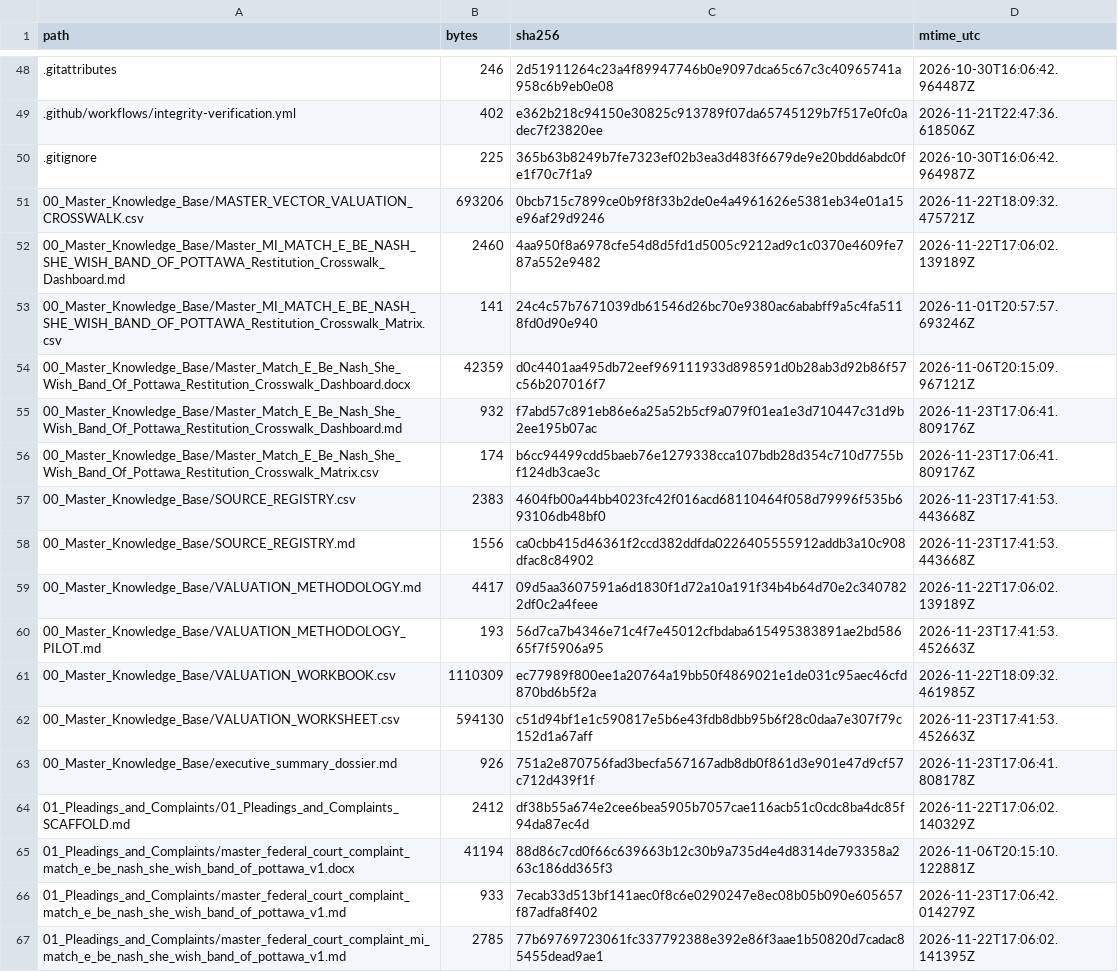
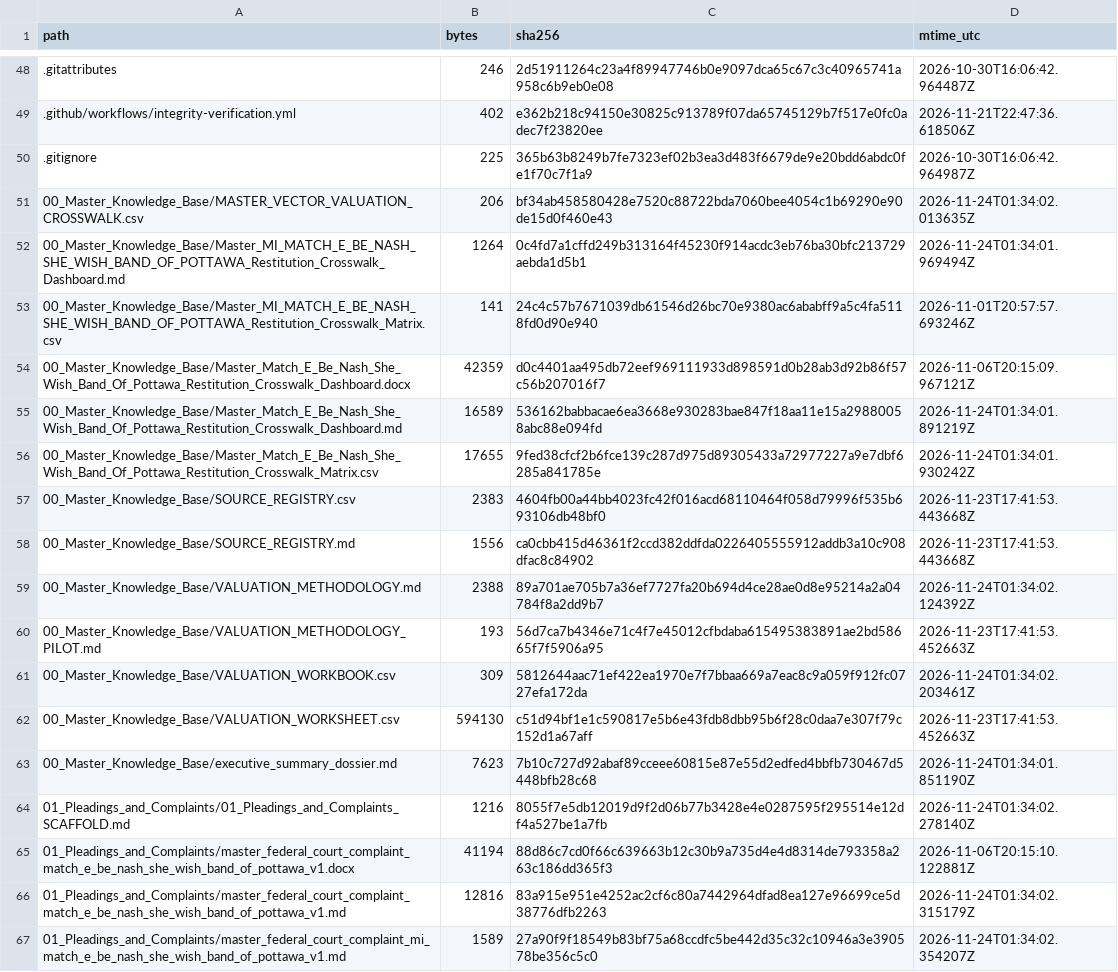
Before and after one commit to GlobalRestitutionAlliance/turtle-island-us-mi-match-e-be-nash-she-wish-band-of-pottawa-master-litigation, a CSV file: 99_Archives_and_Manifests/MANIFEST_SHA256.csv, drawn as a sheet; only a part is shown, gaps mark what is left out; the diff covers the shown part only.

```diff
--- a/99_Archives_and_Manifests/MANIFEST_SHA256.csv
+++ b/99_Archives_and_Manifests/MANIFEST_SHA256.csv
@@ -50,18 +50,18 @@ path,bytes,sha256,mtime_utc
 .gitignore,225,365b63b8249b7fe7323ef02b3ea3d483f6679de9e20bdd6abdc0fe1f70c7f1a9,2026-10-30T16:06:42.964987Z
-00_Master_Knowledge_Base/MASTER_VECTOR_VALUATION_CROSSWALK.csv,693206,0bcb715c7899ce0b9f8f33b2de0e4a4961626e5381eb34e01a15e96af29d9246,2026-11-22T18:09:32.475721Z
-00_Master_Knowledge_Base/Master_MI_MATCH_E_BE_NASH_SHE_WISH_BAND_OF_POTTAWA_Restitution_Crosswalk_Dashboard.md,2460,4aa950f8a6978cfe54d8d5fd1d5005c9212ad9c1c0370e4609fe787a552e9482,2026-11-22T17:06:02.139189Z
+00_Master_Knowledge_Base/MASTER_VECTOR_VALUATION_CROSSWALK.csv,206,bf34ab458580428e7520c88722bda7060bee4054c1b69290e90de15d0f460e43,2026-11-24T01:34:02.013635Z
+00_Master_Knowledge_Base/Master_MI_MATCH_E_BE_NASH_SHE_WISH_BAND_OF_POTTAWA_Restitution_Crosswalk_Dashboard.md,1264,0c4fd7a1cffd249b313164f45230f914acdc3eb76ba30bfc213729aebda1d5b1,2026-11-24T01:34:01.969494Z
 00_Master_Knowledge_Base/Master_MI_MATCH_E_BE_NASH_SHE_WISH_BAND_OF_POTTAWA_Restitution_Crosswalk_Matrix.csv,141,24c4c57b7671039db61546d26bc70e9380ac6ababff9a5c4fa5118fd0d90e940,2026-11-01T20:57:57.693246Z
 00_Master_Knowledge_Base/Master_Match_E_Be_Nash_She_Wish_Band_Of_Pottawa_Restitution_Crosswalk_Dashboard.docx,42359,d0c4401aa495db72eef969111933d898591d0b28ab3d92b86f57c56b207016f7,2026-11-06T20:15:09.967121Z
-00_Master_Knowledge_Base/Master_Match_E_Be_Nash_She_Wish_Band_Of_Pottawa_Restitution_Crosswalk_Dashboard.md,932,f7abd57c891eb86e6a25a52b5cf9a079f01ea1e3d710447c31d9b2ee195b07ac,2026-11-23T17:06:41.809176Z
-00_Master_Knowledge_Base/Master_Match_E_Be_Nash_She_Wish_Band_Of_Pottawa_Restitution_Crosswalk_Matrix.csv,174,b6cc94499cdd5baeb76e1279338cca107bdb28d354c710d7755bf124db3cae3c,2026-11-23T17:06:41.809176Z
+00_Master_Knowledge_Base/Master_Match_E_Be_Nash_She_Wish_Band_Of_Pottawa_Restitution_Crosswalk_Dashboard.md,16589,536162babbacae6ea3668e930283bae847f18aa11e15a29880058abc88e094fd,2026-11-24T01:34:01.891219Z
+00_Master_Knowledge_Base/Master_Match_E_Be_Nash_She_Wish_Band_Of_Pottawa_Restitution_Crosswalk_Matrix.csv,17655,9fed38cfcf2b6fce139c287d975d89305433a72977227a9e7dbf6285a841785e,2026-11-24T01:34:01.930242Z
 00_Master_Knowledge_Base/SOURCE_REGISTRY.csv,2383,4604fb00a44bb4023fc42f016acd68110464f058d79996f535b693106db48bf0,2026-11-23T17:41:53.443668Z
 00_Master_Knowledge_Base/SOURCE_REGISTRY.md,1556,ca0cbb415d46361f2ccd382ddfda0226405555912addb3a10c908dfac8c84902,2026-11-23T17:41:53.443668Z
-00_Master_Knowledge_Base/VALUATION_METHODOLOGY.md,4417,09d5aa3607591a6d1830f1d72a10a191f34b4b64d70e2c3407822df0c2a4feee,2026-11-22T17:06:02.139189Z
+00_Master_Knowledge_Base/VALUATION_METHODOLOGY.md,2388,89a701ae705b7a36ef7727fa20b694d4ce28ae0d8e95214a2a04784f8a2dd9b7,2026-11-24T01:34:02.124392Z
 00_Master_Knowledge_Base/VALUATION_METHODOLOGY_PILOT.md,193,56d7ca7b4346e71c4f7e45012cfbdaba615495383891ae2bd58665f7f5906a95,2026-11-23T17:41:53.452663Z
-00_Master_Knowledge_Base/VALUATION_WORKBOOK.csv,1110309,ec77989f800ee1a20764a19bb50f4869021e1de031c95aec46cfd870bd6b5f2a,2026-11-22T18:09:32.461985Z
+00_Master_Knowledge_Base/VALUATION_WORKBOOK.csv,309,5812644aac71ef422ea1970e7f7bbaa669a7eac8c9a059f912fc0727efa172da,2026-11-24T01:34:02.203461Z
 00_Master_Knowledge_Base/VALUATION_WORKSHEET.csv,594130,c51d94bf1e1c590817e5b6e43fdb8dbb95b6f28c0daa7e307f79c152d1a67aff,2026-11-23T17:41:53.452663Z
-00_Master_Knowledge_Base/executive_summary_dossier.md,926,751a2e870756fad3becfa567167adb8db0f861d3e901e47d9cf57c712d439f1f,2026-11-23T17:06:41.808178Z
-01_Pleadings_and_Complaints/01_Pleadings_and_Complaints_SCAFFOLD.md,2412,df38b55a674e2cee6bea5905b7057cae116acb51c0cdc8ba4dc85f94da87ec4d,2026-11-22T17:06:02.140329Z
+00_Master_Knowledge_Base/executive_summary_dossier.md,7623,7b10c727d92abaf89cceee60815e87e55d2edfed4bbfb730467d5448bfb28c68,2026-11-24T01:34:01.851190Z
+01_Pleadings_and_Complaints/01_Pleadings_and_Complaints_SCAFFOLD.md,1216,8055f7e5db12019d9f2d06b77b3428e4e0287595f295514e12df4a527be1a7fb,2026-11-24T01:34:02.278140Z
 01_Pleadings_and_Complaints/master_federal_court_complaint_match_e_be_nash_she_wish_band_of_pottawa_v1.docx,41194,88d86c7cd0f66c639663b12c30b9a735d4e4d8314de793358a263c186dd365f3,2026-11-06T20:15:10.122881Z
-01_Pleadings_and_Complaints/master_federal_court_complaint_match_e_be_nash_she_wish_band_of_pottawa_v1.md,933,7ecab33d513bf141aec0f8c6e0290247e8ec08b05b090e605657f87adfa8f402,2026-11-23T17:06:42.014279Z
-01_Pleadings_and_Complaints/master_federal_court_complaint_mi_match_e_be_nash_she_wish_band_of_pottawa_v1.md,2785,77b69769723061fc337792388e392e86f3aae1b50820d7cadac85455dead9ae1,2026-11-22T17:06:02.141395Z
+01_Pleadings_and_Complaints/master_federal_court_complaint_match_e_be_nash_she_wish_band_of_pottawa_v1.md,12816,83a915e951e4252ac2cf6c80a7442964dfad8ea127e96699ce5d38776dfb2263,2026-11-24T01:34:02.315179Z
+01_Pleadings_and_Complaints/master_federal_court_complaint_mi_match_e_be_nash_she_wish_band_of_pottawa_v1.md,1589,27a90f9f18549b83bf75a68ccdfc5be442d35c32c10946a3e390578be356c5c0,2026-11-24T01:34:02.354207Z
```
Also changed, not shown: 80 edited cells elsewhere in this file, 37 other files.
